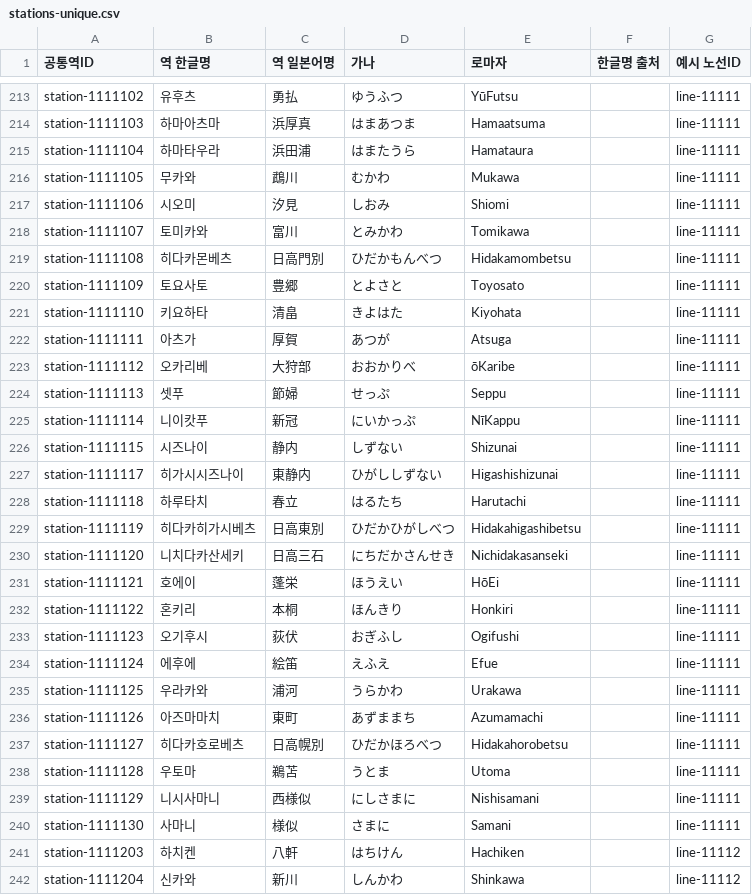
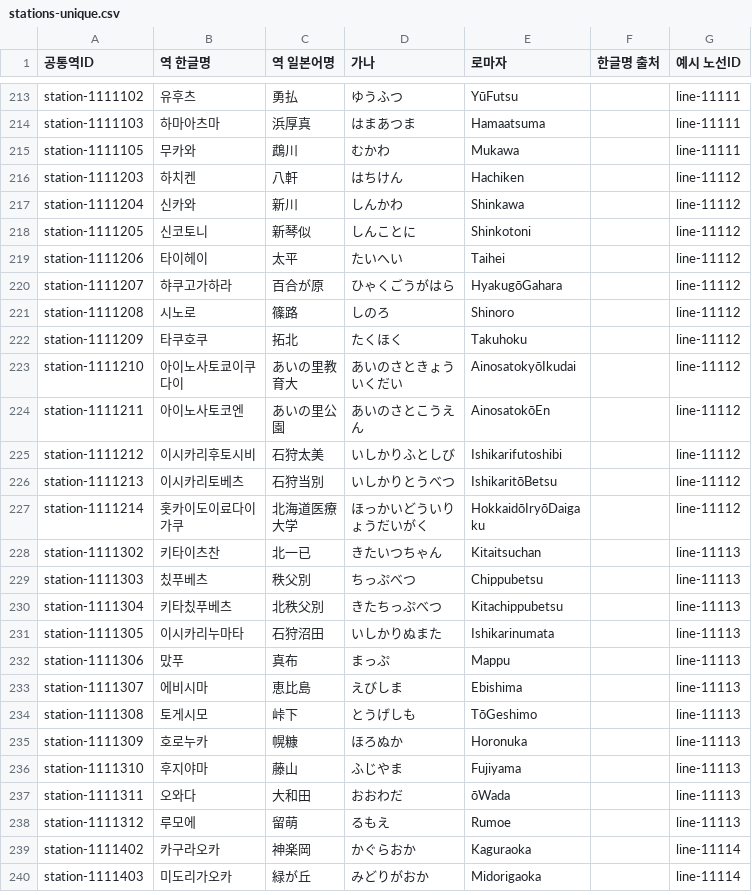
Before and after one commit to s3h0726/SUBTYPE, a CSV file: reports/korean-names/stations-unique.csv, drawn as a sheet; only a part is shown, gaps mark what is left out; the shorter side is filled out with more unchanged rows; the diff covers the shown part only.

```diff
--- a/reports/korean-names/stations-unique.csv
+++ b/reports/korean-names/stations-unique.csv
@@ -214,28 +214,3 @@
 "station-1111103","하마아츠마","浜厚真","はまあつま","Hamaatsuma","","line-11111"
-"station-1111104","하마타우라","浜田浦","はまたうら","Hamataura","","line-11111"
 "station-1111105","무카와","鵡川","むかわ","Mukawa","","line-11111"
-"station-1111106","시오미","汐見","しおみ","Shiomi","","line-11111"
-"station-1111107","토미카와","富川","とみかわ","Tomikawa","","line-11111"
-"station-1111108","히다카몬베츠","日高門別","ひだかもんべつ","Hidakamombetsu","","line-11111"
-"station-1111109","토요사토","豊郷","とよさと","Toyosato","","line-11111"
-"station-1111110","키요하타","清畠","きよはた","Kiyohata","","line-11111"
-"station-1111111","아츠가","厚賀","あつが","Atsuga","","line-11111"
-"station-1111112","오카리베","大狩部","おおかりべ","ōKaribe","","line-11111"
-"station-1111113","셋푸","節婦","せっぷ","Seppu","","line-11111"
-"station-1111114","니이캇푸","新冠","にいかっぷ","NīKappu","","line-11111"
-"station-1111115","시즈나이","静内","しずない","Shizunai","","line-11111"
-"station-1111117","히가시시즈나이","東静内","ひがししずない","Higashishizunai","","line-11111"
-"station-1111118","하루타치","春立","はるたち","Harutachi","","line-11111"
-"station-1111119","히다카히가시베츠","日高東別","ひだかひがしべつ","Hidakahigashibetsu","","line-11111"
-"station-1111120","니치다카산세키","日高三石","にちだかさんせき","Nichidakasanseki","","line-11111"
-"station-1111121","호에이","蓬栄","ほうえい","HōEi","","line-11111"
-"station-1111122","혼키리","本桐","ほんきり","Honkiri","","line-11111"
-"station-1111123","오기후시","荻伏","おぎふし","Ogifushi","","line-11111"
-"station-1111124","에후에","絵笛","えふえ","Efue","","line-11111"
-"station-1111125","우라카와","浦河","うらかわ","Urakawa","","line-11111"
-"station-1111126","아즈마마치","東町","あずままち","Azumamachi","","line-11111"
-"station-1111127","히다카호로베츠","日高幌別","ひだかほろべつ","Hidakahorobetsu","","line-11111"
-"station-1111128","우토마","鵜苫","うとま","Utoma","","line-11111"
-"station-1111129","니시사마니","西様似","にしさまに","Nishisamani","","line-11111"
-"station-1111130","사마니","様似","さまに","Samani","","line-11111"
 "station-1111203","하치켄","八軒","はちけん","Hachiken","","line-11112"
```
Also changed, not shown: 13 edited cells elsewhere in this file, 2 other files.
